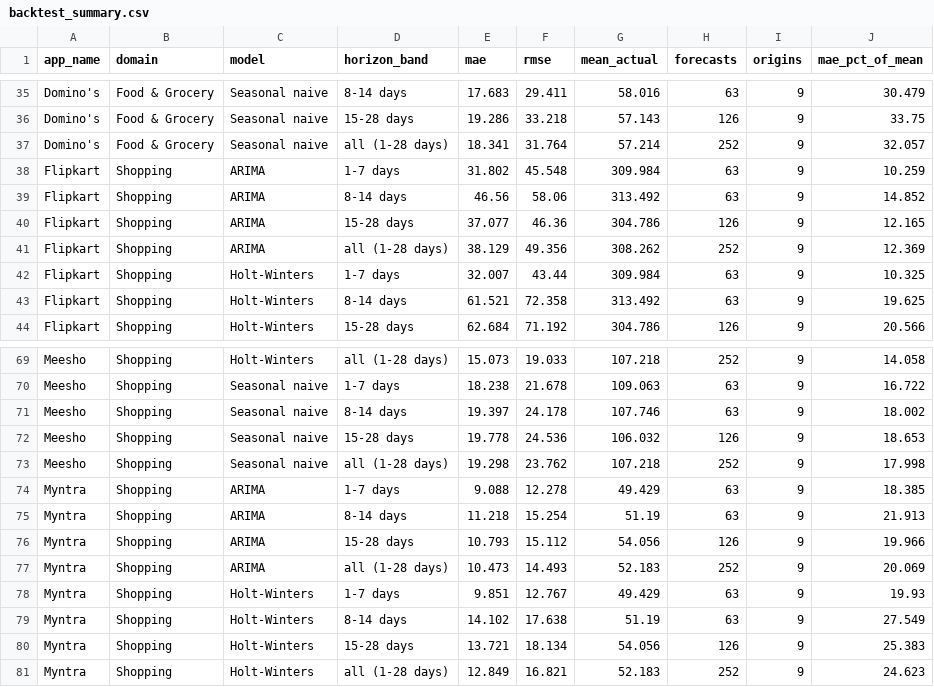
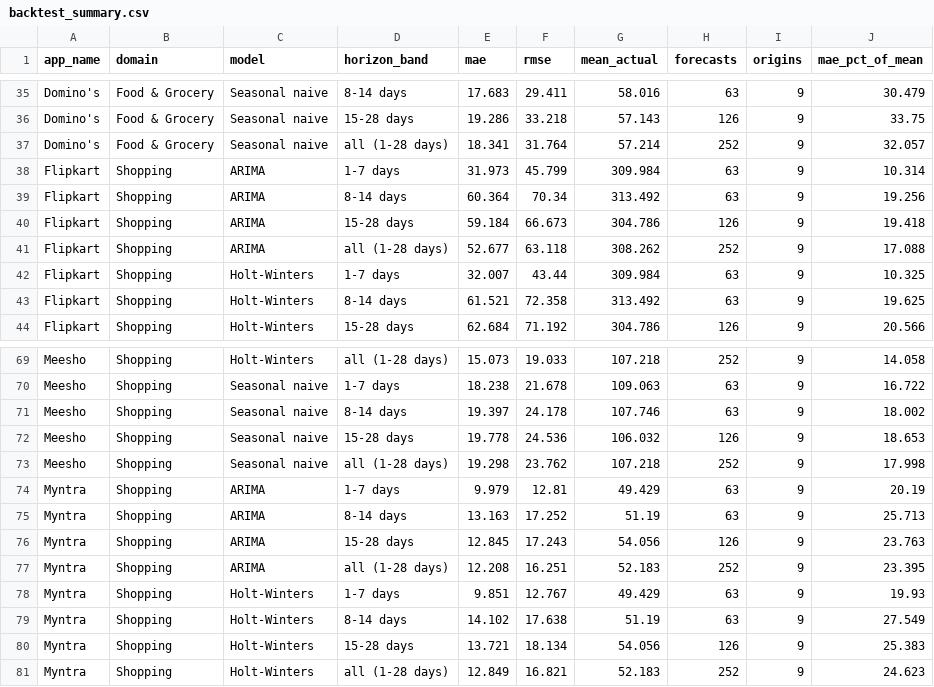
Before and after one commit to Adithya-Monish-Kumar-K/ba-capstone-app-reviews, a CSV file: data/timeseries/backtest_summary.csv, drawn as a sheet; only a part is shown, gaps mark what is left out; the diff covers the shown part only.

```diff
--- a/data/timeseries/backtest_summary.csv
+++ b/data/timeseries/backtest_summary.csv
@@ -37,6 +37,6 @@ Domino's,Food & Grocery,Seasonal naive,15-28 days,19.286,33.218,57.143,126,9,33.
 Domino's,Food & Grocery,Seasonal naive,all (1-28 days),18.341,31.764,57.214,252,9,32.057
-Flipkart,Shopping,ARIMA,1-7 days,31.802,45.548,309.984,63,9,10.259
-Flipkart,Shopping,ARIMA,8-14 days,46.56,58.06,313.492,63,9,14.852
-Flipkart,Shopping,ARIMA,15-28 days,37.077,46.36,304.786,126,9,12.165
-Flipkart,Shopping,ARIMA,all (1-28 days),38.129,49.356,308.262,252,9,12.369
+Flipkart,Shopping,ARIMA,1-7 days,31.973,45.799,309.984,63,9,10.314
+Flipkart,Shopping,ARIMA,8-14 days,60.364,70.34,313.492,63,9,19.256
+Flipkart,Shopping,ARIMA,15-28 days,59.184,66.673,304.786,126,9,19.418
+Flipkart,Shopping,ARIMA,all (1-28 days),52.677,63.118,308.262,252,9,17.088
 Flipkart,Shopping,Holt-Winters,1-7 days,32.007,43.44,309.984,63,9,10.325
@@ -73,6 +73,6 @@ Meesho,Shopping,Seasonal naive,15-28 days,19.778,24.536,106.032,126,9,18.653
 Meesho,Shopping,Seasonal naive,all (1-28 days),19.298,23.762,107.218,252,9,17.998
-Myntra,Shopping,ARIMA,1-7 days,9.088,12.278,49.429,63,9,18.385
-Myntra,Shopping,ARIMA,8-14 days,11.218,15.254,51.19,63,9,21.913
-Myntra,Shopping,ARIMA,15-28 days,10.793,15.112,54.056,126,9,19.966
-Myntra,Shopping,ARIMA,all (1-28 days),10.473,14.493,52.183,252,9,20.069
+Myntra,Shopping,ARIMA,1-7 days,9.979,12.81,49.429,63,9,20.19
+Myntra,Shopping,ARIMA,8-14 days,13.163,17.252,51.19,63,9,25.713
+Myntra,Shopping,ARIMA,15-28 days,12.845,17.243,54.056,126,9,23.763
+Myntra,Shopping,ARIMA,all (1-28 days),12.208,16.251,52.183,252,9,23.395
 Myntra,Shopping,Holt-Winters,1-7 days,9.851,12.767,49.429,63,9,19.93
```
Also changed, not shown: 24 edited cells elsewhere in this file, data/timeseries/arima_candidates.csv, data/timeseries/arima_orders.csv, 21 other files.
